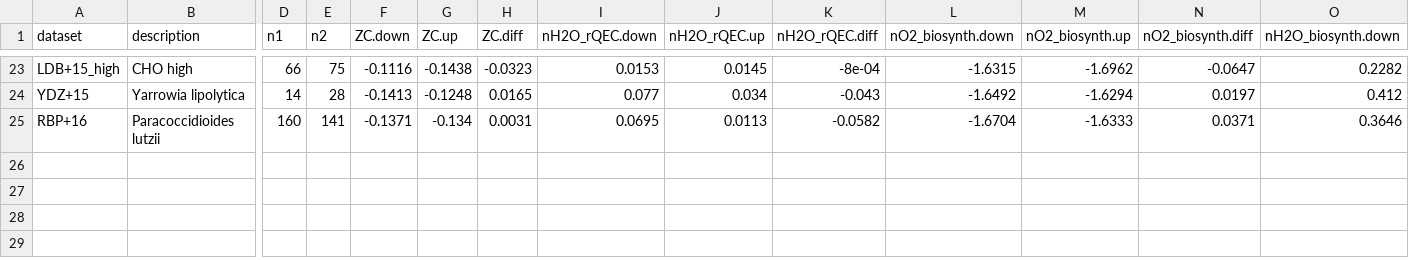
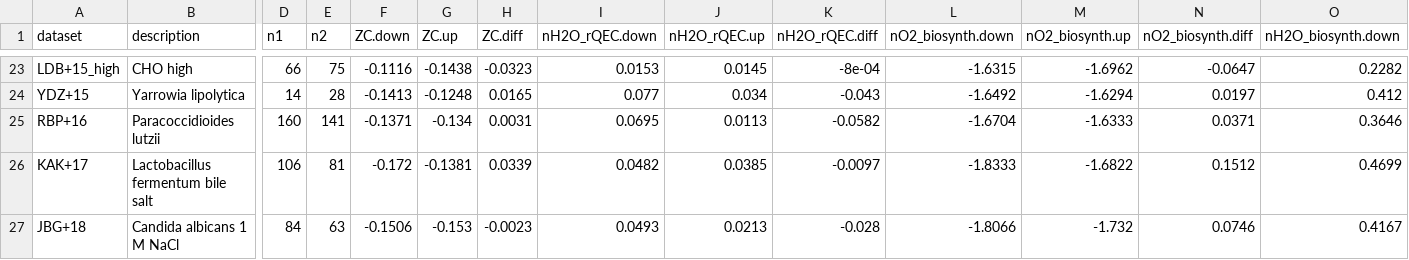
Before and after one commit to jedick/canprot, a CSV file: inst/extdata/vignette_output/hyperosmotic.csv, drawn as a sheet; only a part is shown, gaps mark what is left out; rows hold the shown columns only; the diff names each change by its address in the sheet, - before the commit and + after, or states it on an @@ line.

```diff
--- a/inst/extdata/vignette_output/hyperosmotic.csv
+++ b/inst/extdata/vignette_output/hyperosmotic.csv
+row 26: KAK+17 | Lactobacillus fermentum bile salt | 106 | 81 | -0.172 | -0.1381 | 0.0339 | 0.0482 | 0.0385 | -0.0097 | -1.8333 | -1.6822 | 0.1512 | 0.4699
+row 27: JBG+18 | Candida albicans 1 M NaCl | 84 | 63 | -0.1506 | -0.153 | -0.0023 | 0.0493 | 0.0213 | -0.028 | -1.8066 | -1.732 | 0.0746 | 0.4167
```
Also changed, not shown: 10 other files.
